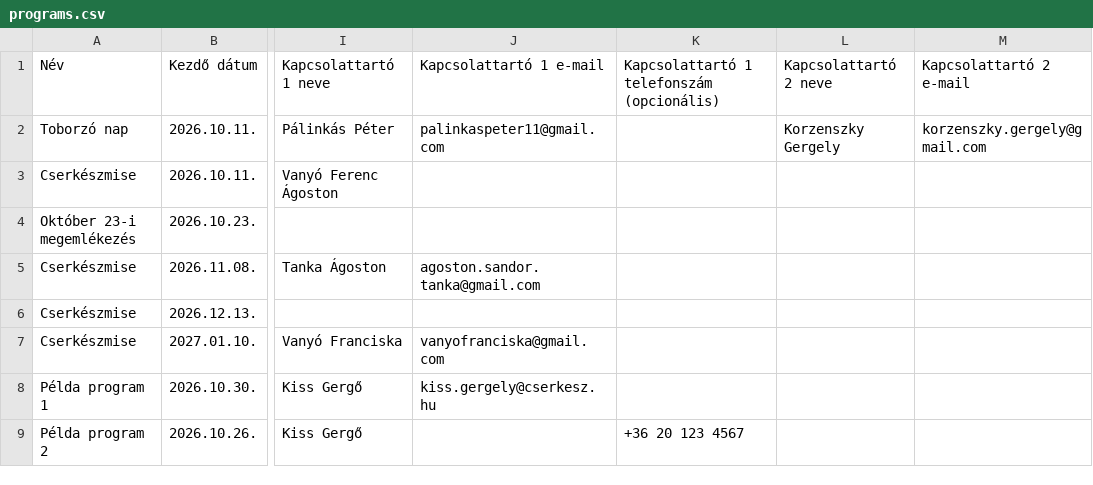
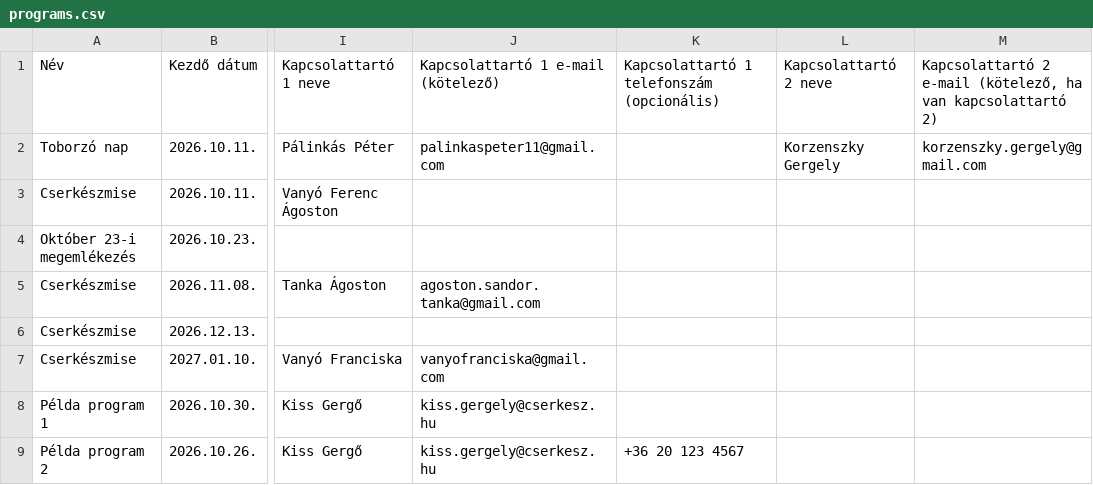
Before and after one commit to PixelPekseg/802-cserkesz, a CSV file: data/programs.csv, drawn as a sheet; only a part is shown, gaps mark what is left out; the diff names each change by its address in the sheet, - before the commit and + after, or states it on an @@ line.

```diff
--- a/data/programs.csv
+++ b/data/programs.csv
-J1: Kapcsolattartó 1 e-mail
+J1: Kapcsolattartó 1 e-mail (kötelező)
-M1: Kapcsolattartó 2 e-mail
+M1: Kapcsolattartó 2 e-mail (kötelező, ha van kapcsolattartó 2)
-J9: (empty)
+J9: kiss.gergely@cserkesz.hu
```
Also changed, not shown: 3 other files.
